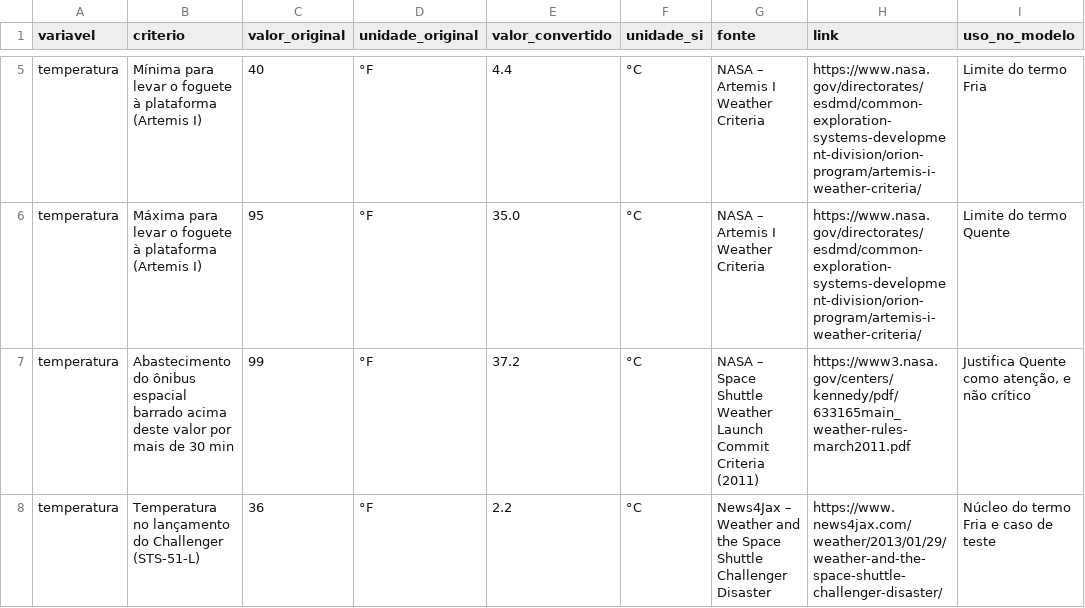
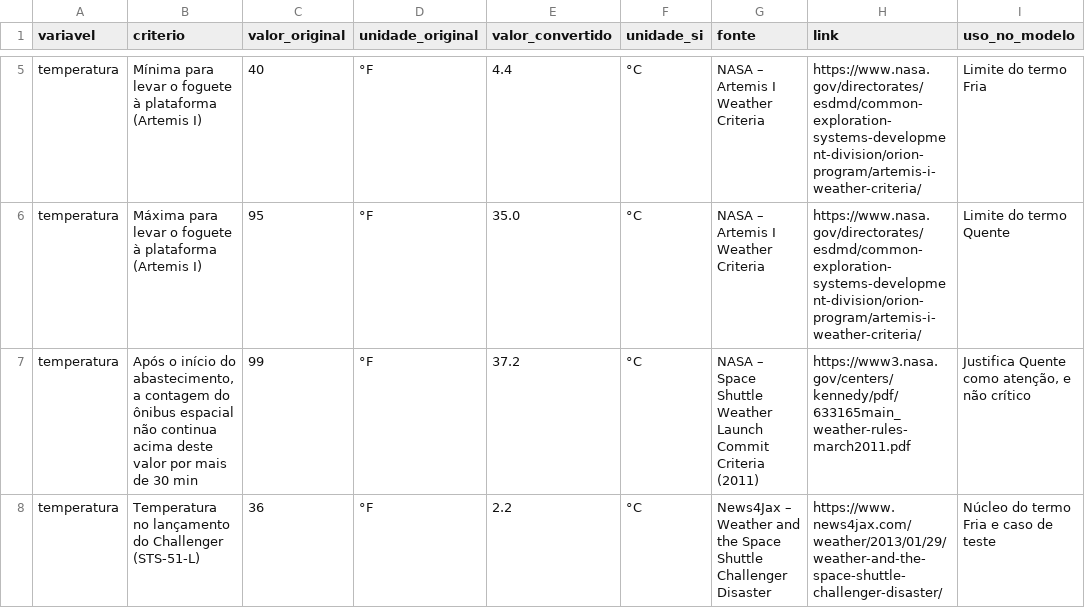
Before and after one commit to kiovaz/fuzzy-launch-decision, a CSV file: data/criterios_referencia.csv, drawn as a sheet; only a part is shown, gaps mark what is left out.

```diff
--- a/data/criterios_referencia.csv
+++ b/data/criterios_referencia.csv
@@ -6,3 +6,3 @@ temperatura,Mínima para levar o foguete à plataforma (Artemis I),40,°F,4.4,°
 temperatura,Máxima para levar o foguete à plataforma (Artemis I),95,°F,35.0,°C,NASA – Artemis I Weather Criteria,https://www.nasa.gov/directorates/esdmd/common-exploration-systems-development-division/orion-program/artemis-i-weather-criteria/,Limite do termo Quente
-temperatura,Abastecimento do ônibus espacial barrado acima deste valor por mais de 30 min,99,°F,37.2,°C,NASA – Space Shuttle Weather Launch Commit Criteria (2011),https://www3.nasa.gov/centers/kennedy/pdf/633165main_weather-rules-march2011.pdf,"Justifica Quente como atenção, e não crítico"
+temperatura,"Após o início do abastecimento, a contagem do ônibus espacial não continua acima deste valor por mais de 30 min",99,°F,37.2,°C,NASA – Space Shuttle Weather Launch Commit Criteria (2011),https://www3.nasa.gov/centers/kennedy/pdf/633165main_weather-rules-march2011.pdf,"Justifica Quente como atenção, e não crítico"
 temperatura,Temperatura no lançamento do Challenger (STS-51-L),36,°F,2.2,°C,News4Jax – Weather and the Space Shuttle Challenger Disaster,https://www.news4jax.com/weather/2013/01/29/weather-and-the-space-shuttle-challenger-disaster/,Núcleo do termo Fria e caso de teste
```
Also changed, not shown: 1 other file.
